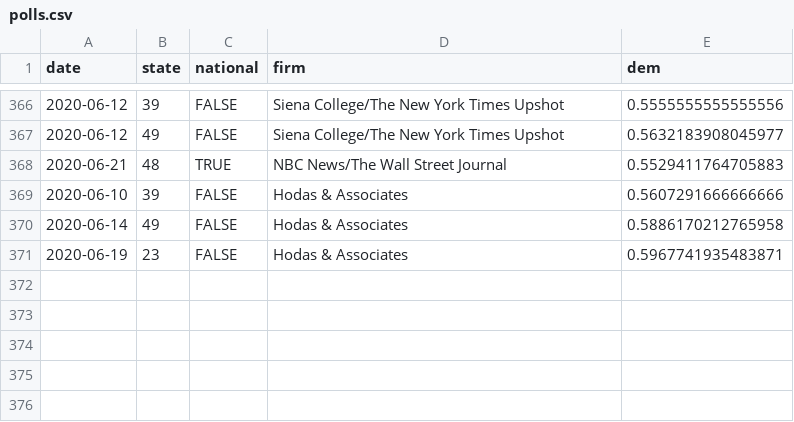
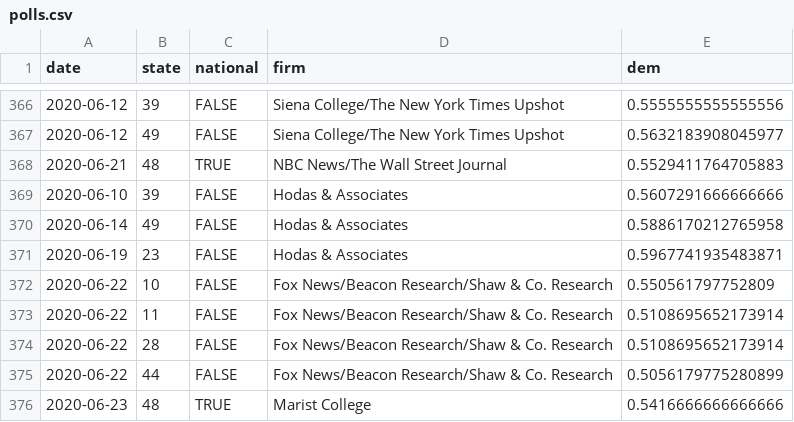
Before and after one commit to CoryMcCartan/president, a CSV file: docs/polls.csv, drawn as a sheet; only a part is shown, gaps mark what is left out; the diff names each change by its address in the sheet, - before the commit and + after, or states it on an @@ line.

```diff
--- a/docs/polls.csv
+++ b/docs/polls.csv
+row 372: 2020-06-22 | 10 | FALSE | Fox News/Beacon Research/Shaw & Co. Research | 0.550561797752809
+row 373: 2020-06-22 | 11 | FALSE | Fox News/Beacon Research/Shaw & Co. Research | 0.5108695652173914
+row 374: 2020-06-22 | 28 | FALSE | Fox News/Beacon Research/Shaw & Co. Research | 0.5108695652173914
+row 375: 2020-06-22 | 44 | FALSE | Fox News/Beacon Research/Shaw & Co. Research | 0.5056179775280899
+row 376: 2020-06-23 | 48 | TRUE | Marist College | 0.5416666666666666
```
Also changed, not shown: docs/history.csv, docs/state_history.csv, 2 other files.
